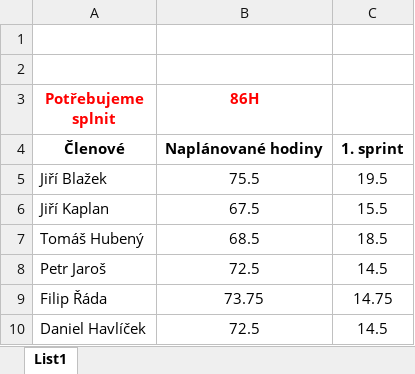
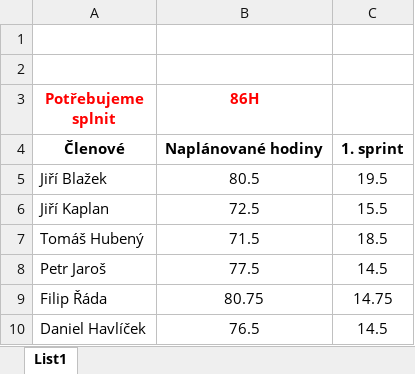
Before and after one commit to Polysoft-vspj/projekt, an Excel workbook: Dokumenty/Členové_hodiny.xlsx, sheet List1, drawn as a sheet; values as stored, in another font and other column widths than the file's, no borders; the diff names each change by its address in the sheet, - before the commit and + after, or states it on an @@ line.

Commit message:
Add files via upload

```diff
--- a/Dokumenty/Členové_hodiny.xlsx (sheet List1)
+++ b/Dokumenty/Členové_hodiny.xlsx (sheet List1)
-B5 (86H): 75.5
+B5 (86H): 80.5
-B6 (86H): 67.5
+B6 (86H): 72.5
-B7 (86H): 68.5
+B7 (86H): 71.5
-B8 (86H): 72.5
+B8 (86H): 77.5
-B9 (86H): 73.75
+B9 (86H): 80.75
-B10 (86H): 72.5
+B10 (86H): 76.5
```
